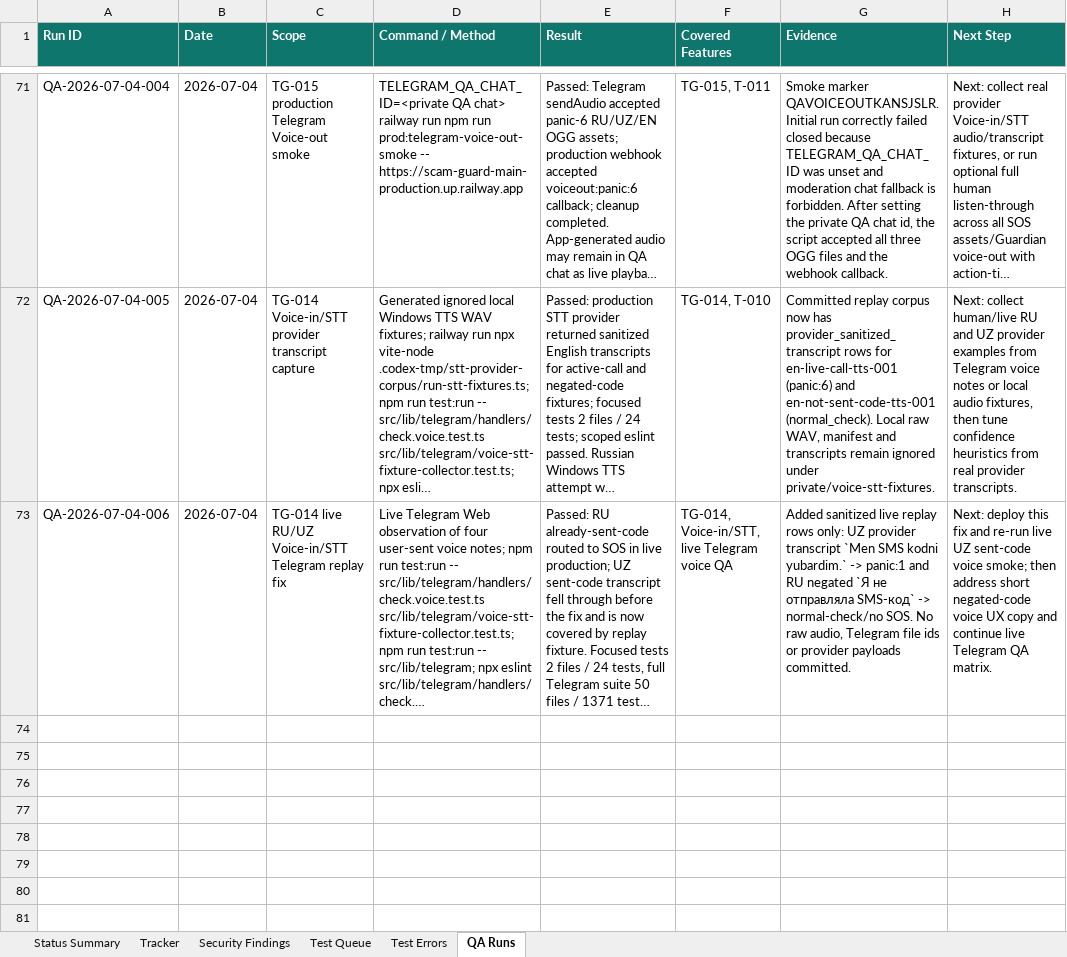
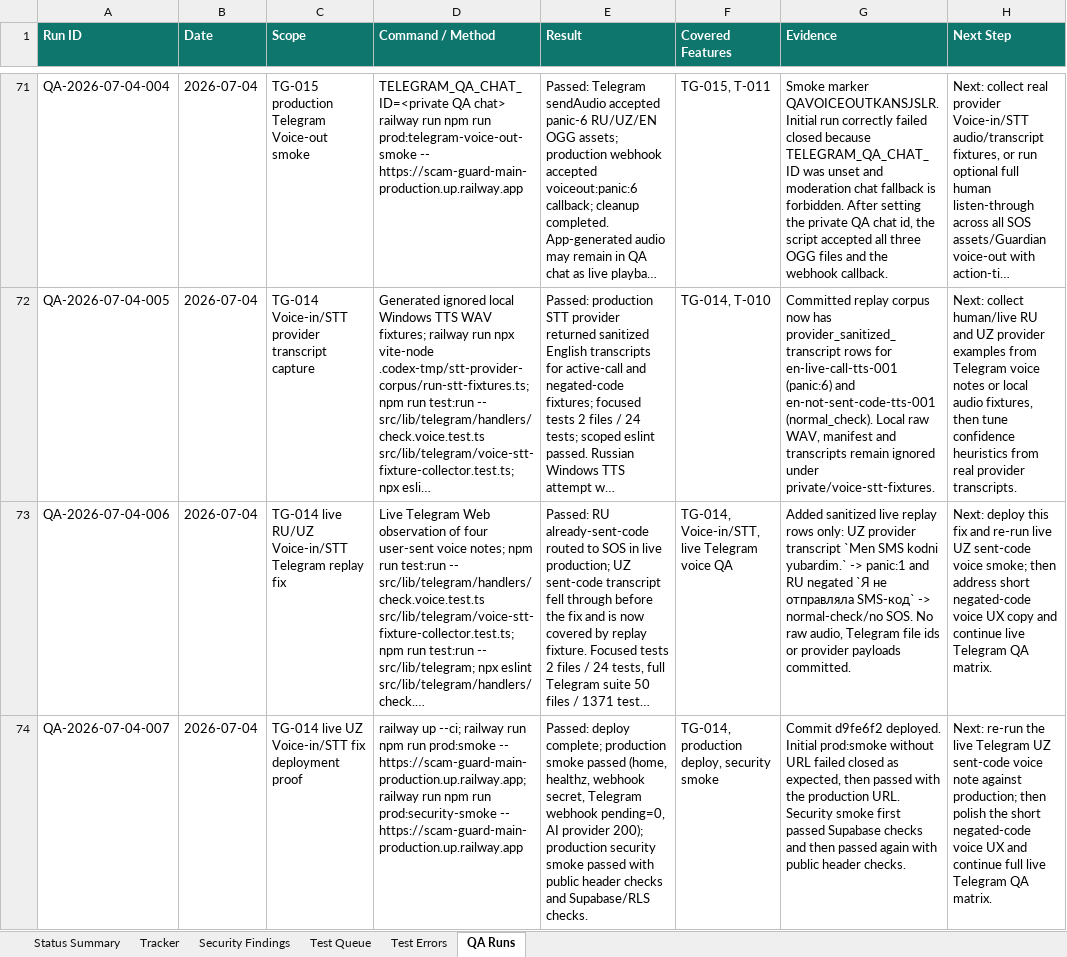
Before and after one commit to Web-pixel-creator/Scam-guard-Main, an Excel workbook: ai_docs/FEATURE_USER_STORY_TRACKER.xlsx, sheet QA Runs, drawn as a sheet; only a part is shown, gaps mark what is left out; long unchanged cells end in …; values as stored, in another font and other column widths than the file's, no borders; the diff names each change by its address in the sheet, - before the commit and + after, or states it on an @@ line.

Commit message:
docs(tracker): record live voice fix deployment

```diff
--- a/ai_docs/FEATURE_USER_STORY_TRACKER.xlsx (sheet QA Runs)
+++ b/ai_docs/FEATURE_USER_STORY_TRACKER.xlsx (sheet QA Runs)
+row 74: QA-2026-07-04-007 | 2026-07-04 | TG-014 live UZ Voice-in/STT fix deployment proof | railway up --ci; railway run npm run prod:smoke -- https://scam-guard-main-production.up.railway.app; railway run npm run prod:security-smoke -- https://scam-guard-main-production.up.railway.app | Passed: deploy complete; production smoke passed (home, healthz, webhook secret, Telegram webhook pending=0, AI provider 200); production security smoke passed with public header checks and Supabase/RLS checks. | TG-014, production deploy, security smoke | Commit d9fe6f2 deployed. Initial prod:smoke without URL failed closed as expected, then passed with the production URL. Security smoke first passed Supabase checks and then passed again with public header checks. | Next: re-run the live Telegram UZ sent-code voice note against production; then polish the short negated-code voice UX and continue full live Telegram QA matrix.
```
Also changed, not shown: sheet Status Summary, sheet Test Queue, sheet Tracker, 1 other file.
